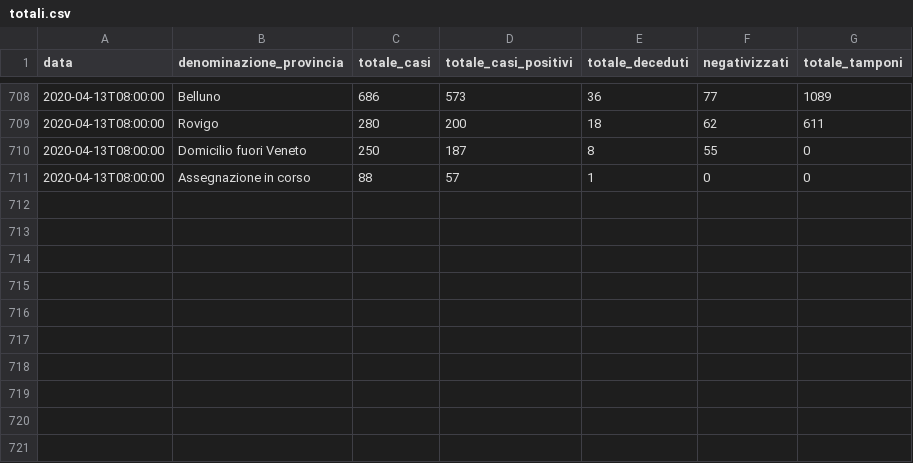
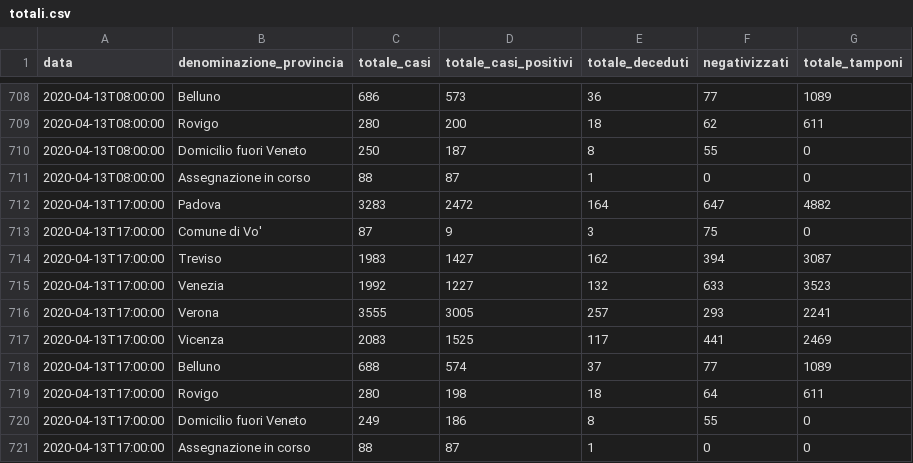
Before and after one commit to andcroin/covid19-veneto, a CSV file: csv/totali.csv, drawn as a sheet; only a part is shown, gaps mark what is left out.

```diff
--- a/csv/totali.csv
+++ b/csv/totali.csv
@@ -710,2 +710,12 @@ data;denominazione_provincia;totale_casi;totale_casi_positivi;totale_deceduti;ne
 2020-04-13T08:00:00;Domicilio fuori Veneto;250;187;8;55;0
-2020-04-13T08:00:00;Assegnazione in corso;88;57;1;0;0
+2020-04-13T08:00:00;Assegnazione in corso;88;87;1;0;0
+2020-04-13T17:00:00;Padova;3283;2472;164;647;4882
+2020-04-13T17:00:00;Comune di Vo';87;9;3;75;0
+2020-04-13T17:00:00;Treviso;1983;1427;162;394;3087
+2020-04-13T17:00:00;Venezia;1992;1227;132;633;3523
+2020-04-13T17:00:00;Verona;3555;3005;257;293;2241
+2020-04-13T17:00:00;Vicenza;2083;1525;117;441;2469
+2020-04-13T17:00:00;Belluno;688;574;37;77;1089
+2020-04-13T17:00:00;Rovigo;280;198;18;64;611
+2020-04-13T17:00:00;Domicilio fuori Veneto;249;186;8;55;0
+2020-04-13T17:00:00;Assegnazione in corso;88;87;1;0;0
```
Also changed, not shown: csv/ospedali.csv, 1 other file.
